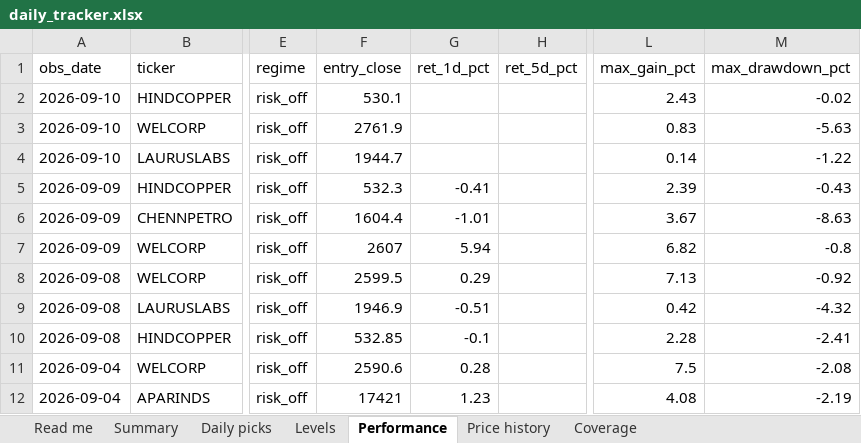
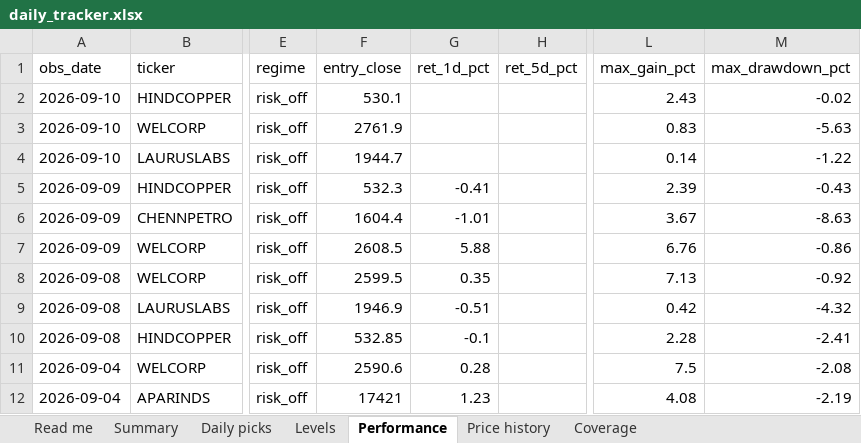
Before and after one commit to compukidsdgp-creator/Swing-trading, an Excel workbook: reports/daily_tracker.xlsx, sheet Performance, drawn as a sheet; only a part is shown, gaps mark what is left out; values as stored, in another font and other column widths than the file's, no borders; the diff names each change by its address in the sheet, - before the commit and + after, or states it on an @@ line.

```diff
--- a/reports/daily_tracker.xlsx (sheet Performance)
+++ b/reports/daily_tracker.xlsx (sheet Performance)
-F7 (entry_close): 2607
+F7 (entry_close): 2608.5
-G7 (ret_1d_pct): 5.94
+G7 (ret_1d_pct): 5.88
-L7 (max_gain_pct): 6.82
+L7 (max_gain_pct): 6.76
-M7 (max_drawdown_pct): -0.8
+M7 (max_drawdown_pct): -0.86
-G8 (ret_1d_pct): 0.29
+G8 (ret_1d_pct): 0.35
```
Also changed, not shown: sheet Summary, sheet Price history, sheet Read me, 6 other files.
